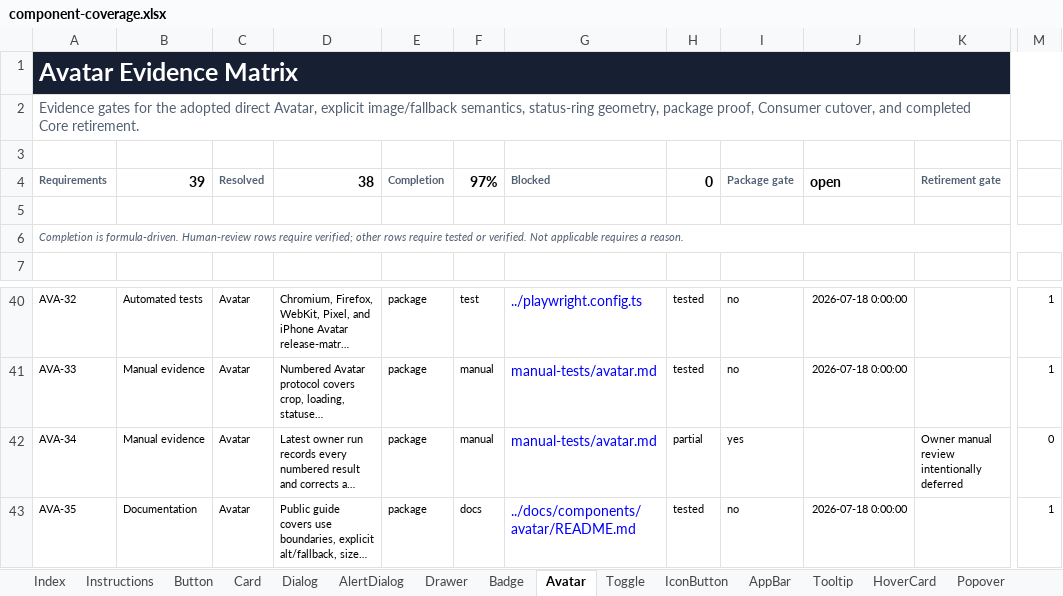
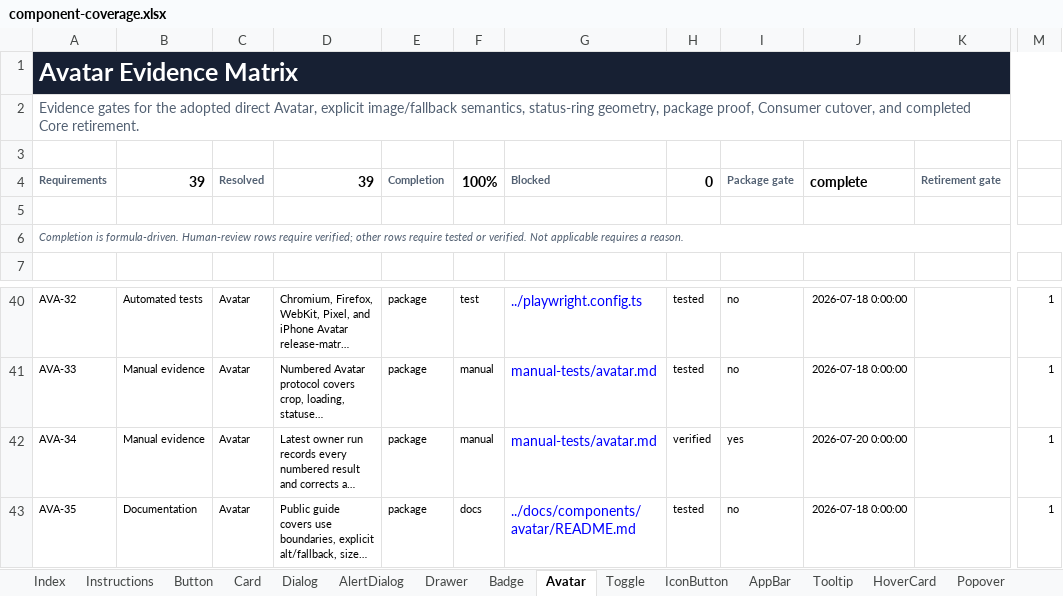
Before and after one commit to flowstack-ui/brick, an Excel workbook: playground/component-coverage.xlsx, sheet Avatar, drawn as a sheet; only a part is shown, gaps mark what is left out; long unchanged cells end in …; values as stored, in another font and other column widths than the file's, no borders; charts and pictures and conditional formats not drawn; the diff names each change by its address in the sheet, - before the commit and + after, or states it on an @@ line.

Commit message:
test: complete Brick avatar review

```diff
--- a/playground/component-coverage.xlsx (sheet Avatar)
+++ b/playground/component-coverage.xlsx (sheet Avatar)
-D4: 38
+D4: 39
-F4: 97%
+F4: 100%
-J4: open
+J4: complete
-H42: partial
+H42: verified
-J42: (empty)
+J42: 2026-07-20 0:00:00
-K42: Owner manual review intentionally deferred
+K42: (empty)
-M42: 0
+M42: 1
```
Also changed, not shown: sheet Index, 7 other files.
